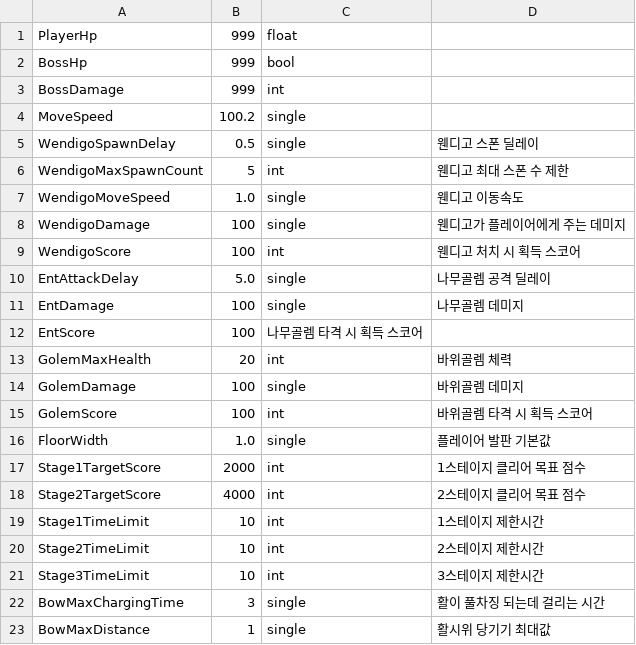
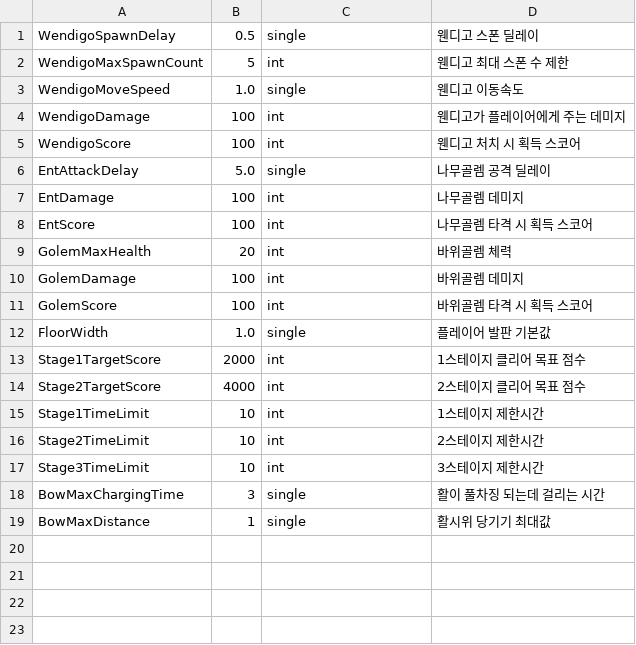
Before and after one commit to reoul/2022_HS_PLAYX4, a CSV file: setting.csv, drawn as a sheet.

```diff
--- a/setting.csv
+++ b/setting.csv
@@ -1,5 +1 @@
-PlayerHp,999,float
-BossHp,999,bool
-BossDamage,999,int
-MoveSpeed,100.2,single
 WendigoSpawnDelay,0.5,single,웬디고 스폰 딜레이
@@ -7,9 +3,9 @@ WendigoMaxSpawnCount,5,int,웬디고 최대 스폰 수 제한
 WendigoMoveSpeed,1.0,single,웬디고 이동속도
-WendigoDamage,100,single,웬디고가 플레이어에게 주는 데미지
+WendigoDamage,100,int,웬디고가 플레이어에게 주는 데미지
 WendigoScore,100,int,웬디고 처치 시 획득 스코어
 EntAttackDelay,5.0,single,나무골렘 공격 딜레이
-EntDamage,100,single,나무골렘 데미지
-EntScore,100,나무골렘 타격 시 획득 스코어
+EntDamage,100,int,나무골렘 데미지
+EntScore,100,int,나무골렘 타격 시 획득 스코어
 GolemMaxHealth,20,int,바위골렘 체력
-GolemDamage,100,single,바위골렘 데미지
+GolemDamage,100,int,바위골렘 데미지
 GolemScore,100,int,바위골렘 타격 시 획득 스코어
```
Also changed, not shown: 1 other file.
